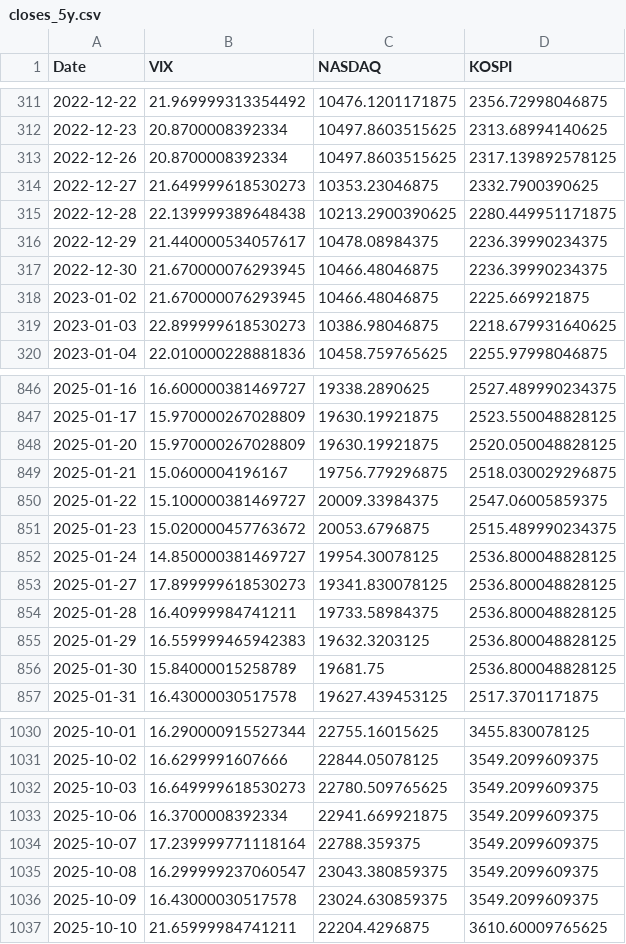
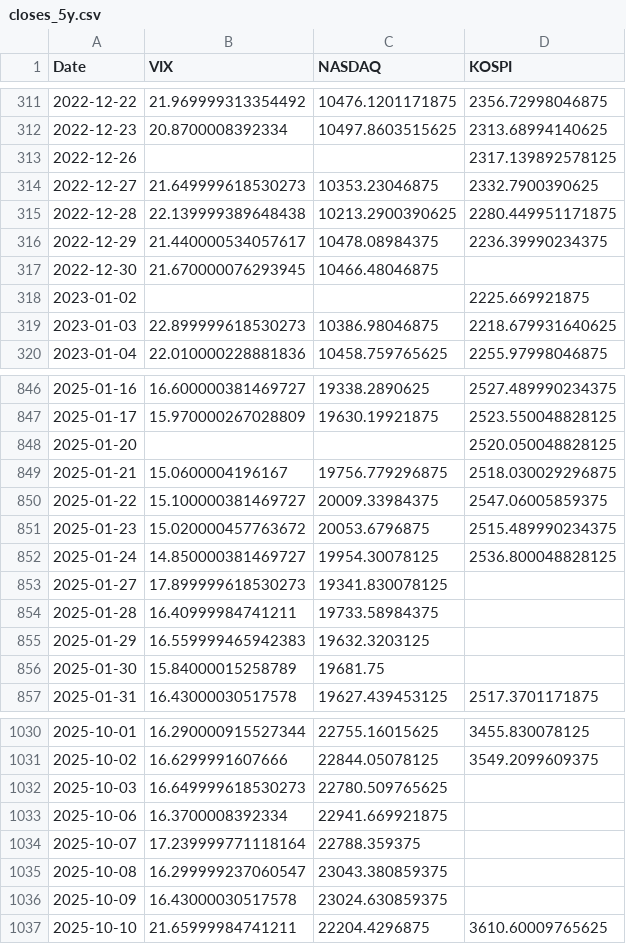
Before and after one commit to KIM0212DH/KIM0212DH, a CSV file: market_fear/data/closes_5y.csv, drawn as a sheet; only a part is shown, gaps mark what is left out; the diff covers the shown part only.

```diff
--- a/market_fear/data/closes_5y.csv
+++ b/market_fear/data/closes_5y.csv
@@ -312,3 +312,3 @@ Date,VIX,NASDAQ,KOSPI
 2022-12-23,20.8700008392334,10497.8603515625,2313.68994140625
-2022-12-26,20.8700008392334,10497.8603515625,2317.139892578125
+2022-12-26,,,2317.139892578125
 2022-12-27,21.649999618530273,10353.23046875,2332.7900390625
@@ -316,4 +316,4 @@ Date,VIX,NASDAQ,KOSPI
 2022-12-29,21.440000534057617,10478.08984375,2236.39990234375
-2022-12-30,21.670000076293945,10466.48046875,2236.39990234375
-2023-01-02,21.670000076293945,10466.48046875,2225.669921875
+2022-12-30,21.670000076293945,10466.48046875,
+2023-01-02,,,2225.669921875
 2023-01-03,22.899999618530273,10386.98046875,2218.679931640625
@@ -847,3 +847,3 @@ Date,VIX,NASDAQ,KOSPI
 2025-01-17,15.970000267028809,19630.19921875,2523.550048828125
-2025-01-20,15.970000267028809,19630.19921875,2520.050048828125
+2025-01-20,,,2520.050048828125
 2025-01-21,15.0600004196167,19756.779296875,2518.030029296875
@@ -852,6 +852,6 @@ Date,VIX,NASDAQ,KOSPI
 2025-01-24,14.850000381469727,19954.30078125,2536.800048828125
-2025-01-27,17.899999618530273,19341.830078125,2536.800048828125
-2025-01-28,16.40999984741211,19733.58984375,2536.800048828125
-2025-01-29,16.559999465942383,19632.3203125,2536.800048828125
-2025-01-30,15.84000015258789,19681.75,2536.800048828125
+2025-01-27,17.899999618530273,19341.830078125,
+2025-01-28,16.40999984741211,19733.58984375,
+2025-01-29,16.559999465942383,19632.3203125,
+2025-01-30,15.84000015258789,19681.75,
 2025-01-31,16.43000030517578,19627.439453125,2517.3701171875
@@ -1031,7 +1031,7 @@ Date,VIX,NASDAQ,KOSPI
 2025-10-02,16.6299991607666,22844.05078125,3549.2099609375
-2025-10-03,16.649999618530273,22780.509765625,3549.2099609375
-2025-10-06,16.3700008392334,22941.669921875,3549.2099609375
-2025-10-07,17.239999771118164,22788.359375,3549.2099609375
-2025-10-08,16.299999237060547,23043.380859375,3549.2099609375
-2025-10-09,16.43000030517578,23024.630859375,3549.2099609375
+2025-10-03,16.649999618530273,22780.509765625,
+2025-10-06,16.3700008392334,22941.669921875,
+2025-10-07,17.239999771118164,22788.359375,
+2025-10-08,16.299999237060547,23043.380859375,
+2025-10-09,16.43000030517578,23024.630859375,
 2025-10-10,21.65999984741211,22204.4296875,3610.60009765625
```
Also changed, not shown: 144 edited cells elsewhere in this file.
